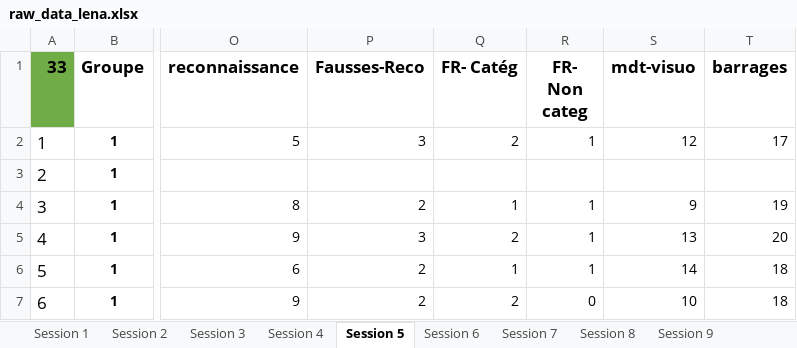
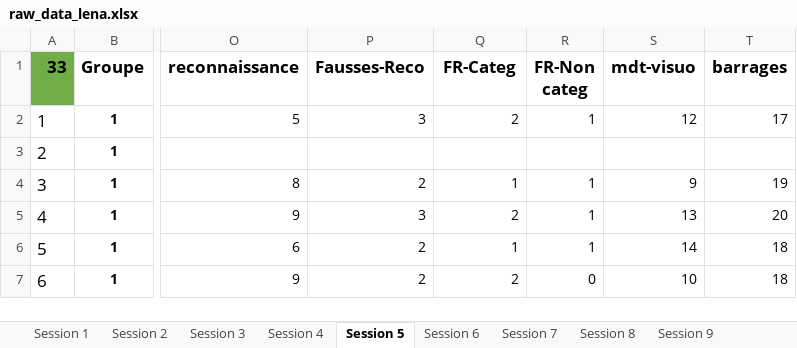
Before and after one commit to m-delem/2310-lena-analyses, an Excel workbook: data/raw_data_lena.xlsx, sheet Session 5, drawn as a sheet; only a part is shown, gaps mark what is left out; values as stored, in another font and other column widths than the file's, no borders; the diff names each change by its address in the sheet, - before the commit and + after, or states it on an @@ line.

```diff
--- a/data/raw_data_lena.xlsx (sheet Session 5)
+++ b/data/raw_data_lena.xlsx (sheet Session 5)
-Q1: FR- Catég
+Q1: FR-Categ
-R1: FR- Non categ
+R1: FR-Non categ
```
Also changed, not shown: sheet Session 6, sheet Session 7, sheet Session 8, sheet Session 9, sheet Session 2, sheet Session 3, 1 more sheet, 1 other file.
